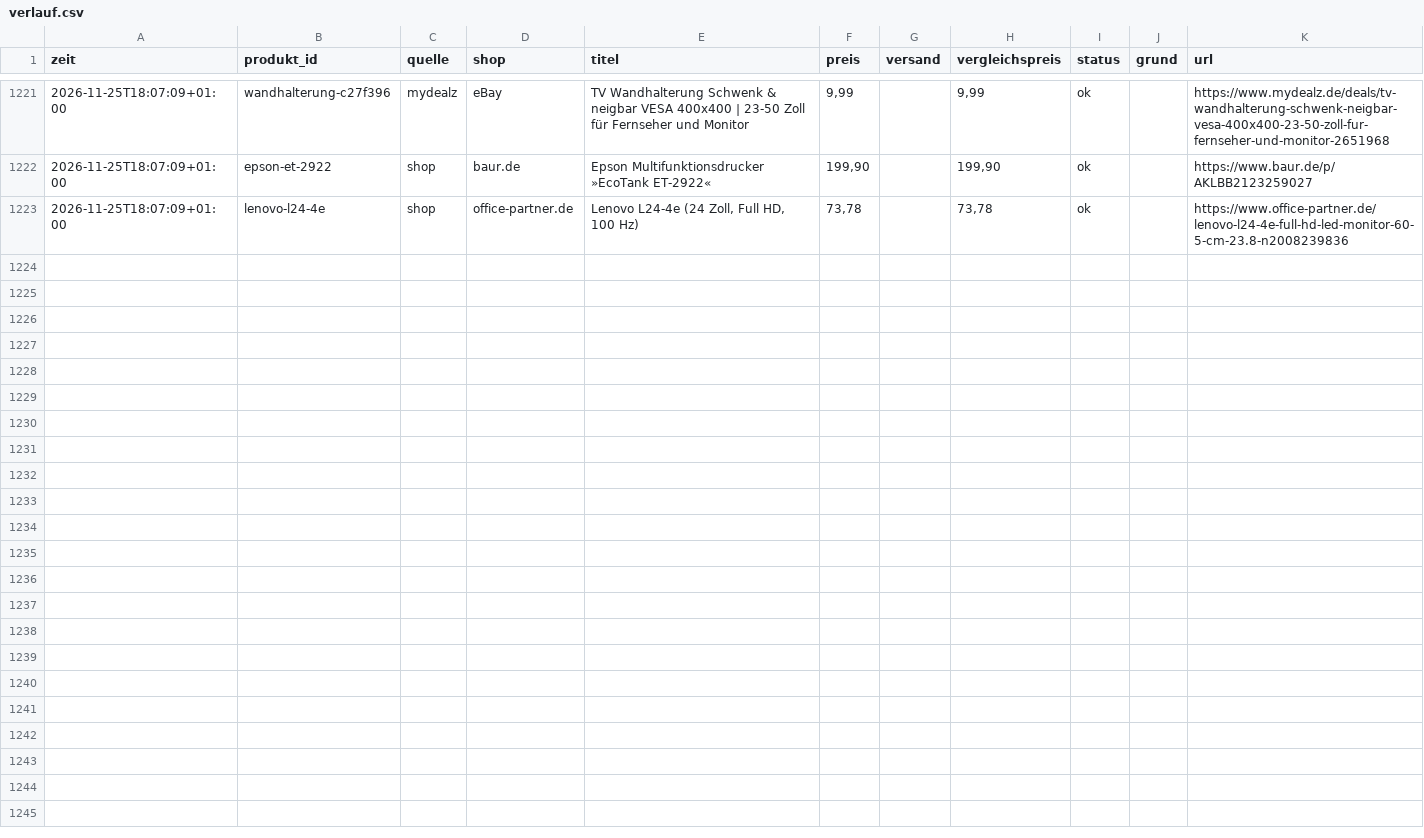
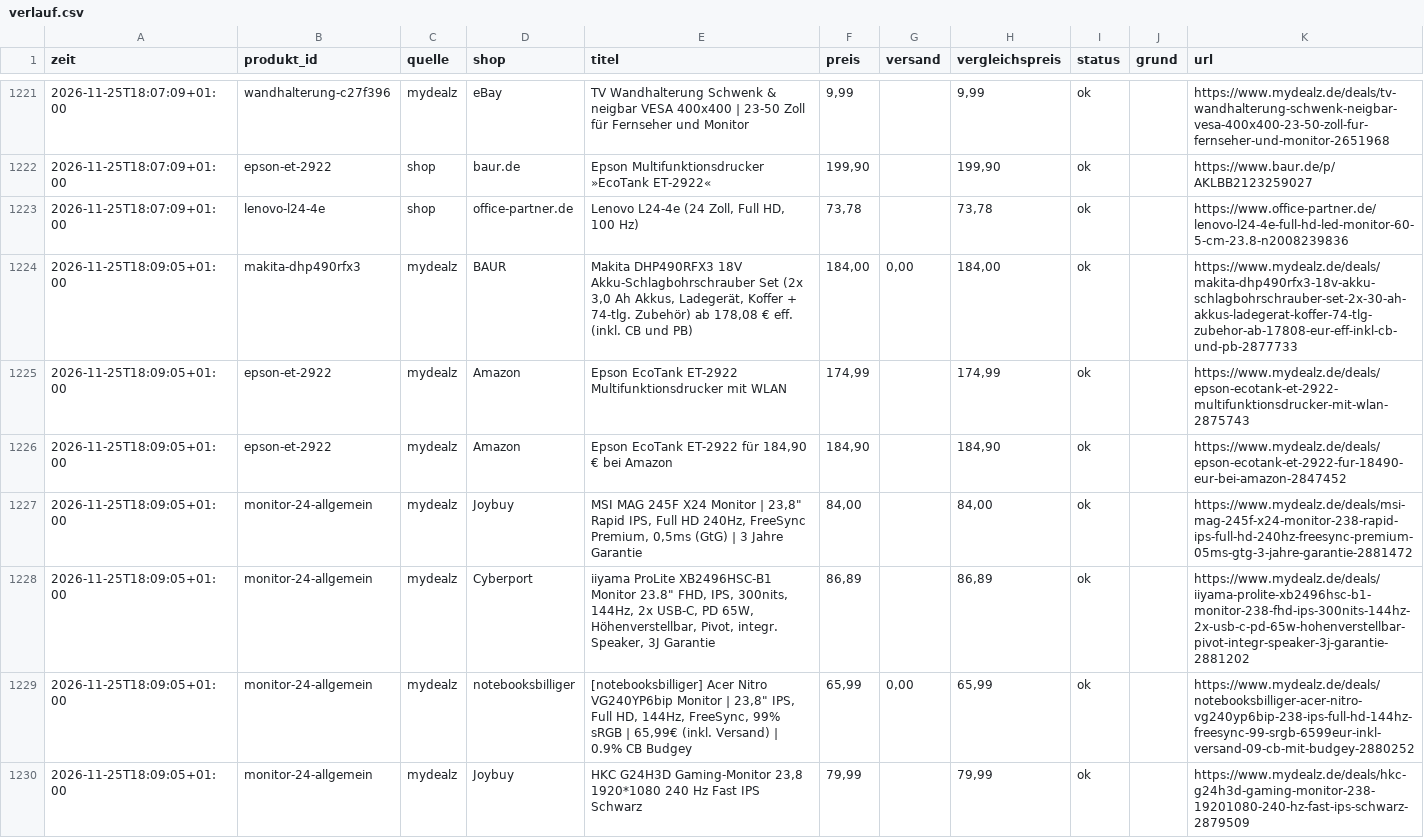
Before and after one commit to mjkschule/deal-radar, a CSV file: data/verlauf.csv, drawn as a sheet; only a part is shown, gaps mark what is left out; the diff covers the shown part only; the diff names each change by its address in the sheet, - before the commit and + after, or states it on an @@ line.

```diff
--- a/data/verlauf.csv
+++ b/data/verlauf.csv
+row 1224: 2026-11-25T18:09:05+01:00 | makita-dhp490rfx3 | mydealz | BAUR | Makita DHP490RFX3 18V Akku-Schlagbohrschrauber Set (2x 3,0 Ah Akkus, Ladegerät, Koffer + 74-tlg. Zubehör) ab 178,08 € eff. (inkl. CB und PB) | 184,00 | 0,00 | 184,00 | ok |  | https://www.mydealz.de/deals/makita-dhp490rfx3-18v-akku-schlagbohrschrauber-set-2x-30-ah-akkus-ladegerat-koffer-74-tlg-zubehor-ab-17808-eur-eff-inkl-cb-und-pb-2877733
+row 1225: 2026-11-25T18:09:05+01:00 | epson-et-2922 | mydealz | Amazon | Epson EcoTank ET-2922 Multifunktionsdrucker mit WLAN | 174,99 |  | 174,99 | ok |  | https://www.mydealz.de/deals/epson-ecotank-et-2922-multifunktionsdrucker-mit-wlan-2875743
+row 1226: 2026-11-25T18:09:05+01:00 | epson-et-2922 | mydealz | Amazon | Epson EcoTank ET-2922 für 184,90 € bei Amazon | 184,90 |  | 184,90 | ok |  | https://www.mydealz.de/deals/epson-ecotank-et-2922-fur-18490-eur-bei-amazon-2847452
+row 1227: 2026-11-25T18:09:05+01:00 | monitor-24-allgemein | mydealz | Joybuy | MSI MAG 245F X24 Monitor | 23,8" Rapid IPS, Full HD 240Hz, FreeSync Premium, 0,5ms (GtG) | 3 Jahre Garantie | 84,00 |  | 84,00 | ok |  | https://www.mydealz.de/deals/msi-mag-245f-x24-monitor-238-rapid-ips-full-hd-240hz-freesync-premium-05ms-gtg-3-jahre-garantie-2881472
+row 1228: 2026-11-25T18:09:05+01:00 | monitor-24-allgemein | mydealz | Cyberport | iiyama ProLite XB2496HSC-B1 Monitor 23.8" FHD, IPS, 300nits, 144Hz, 2x USB-C, PD 65W, Höhenverstellbar, Pivot, integr. Speaker, 3J Garantie | 86,89 |  | 86,89 | ok |  | https://www.mydealz.de/deals/iiyama-prolite-xb2496hsc-b1-monitor-238-fhd-ips-300nits-144hz-2x-usb-c-pd-65w-hohenverstellbar-pivot-integr-speaker-3j-garantie-2881202
+row 1229: 2026-11-25T18:09:05+01:00 | monitor-24-allgemein | mydealz | notebooksbilliger | [notebooksbilliger] Acer Nitro VG240YP6bip Monitor | 23,8" IPS, Full HD, 144Hz, FreeSync, 99% sRGB | 65,99€ (inkl. Versand) | 0.9% CB Budgey | 65,99 | 0,00 | 65,99 | ok |  | https://www.mydealz.de/deals/notebooksbilliger-acer-nitro-vg240yp6bip-238-ips-full-hd-144hz-freesync-99-srgb-6599eur-inkl-versand-09-cb-mit-budgey-2880252
+row 1230: 2026-11-25T18:09:05+01:00 | monitor-24-allgemein | mydealz | Joybuy | HKC G24H3D Gaming-Monitor 23,8 1920*1080 240 Hz Fast IPS Schwarz | 79,99 |  | 79,99 | ok |  | https://www.mydealz.de/deals/hkc-g24h3d-gaming-monitor-238-19201080-240-hz-fast-ips-schwarz-2879509
```
Also changed, not shown: 6 added rows elsewhere in this file, 4 other files.
